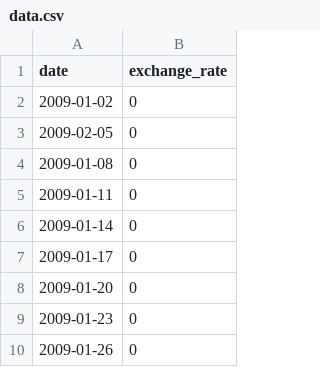
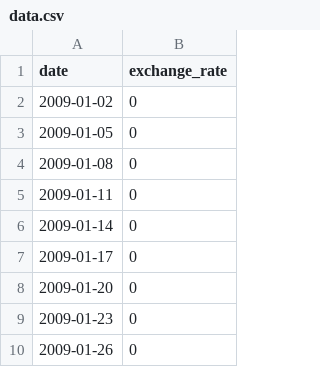
Before and after one commit to MrSloth-dev/CPP, a CSV file: CPP09/ex00/data.csv, drawn as a sheet; only a part is shown.

```diff
--- a/CPP09/ex00/data.csv
+++ b/CPP09/ex00/data.csv
@@ -2,3 +2,3 @@ date,exchange_rate
 2009-01-02,0
-2009-02-05,0
+2009-01-05,0
 2009-01-08,0
```
Also changed, not shown: 2 other files.
